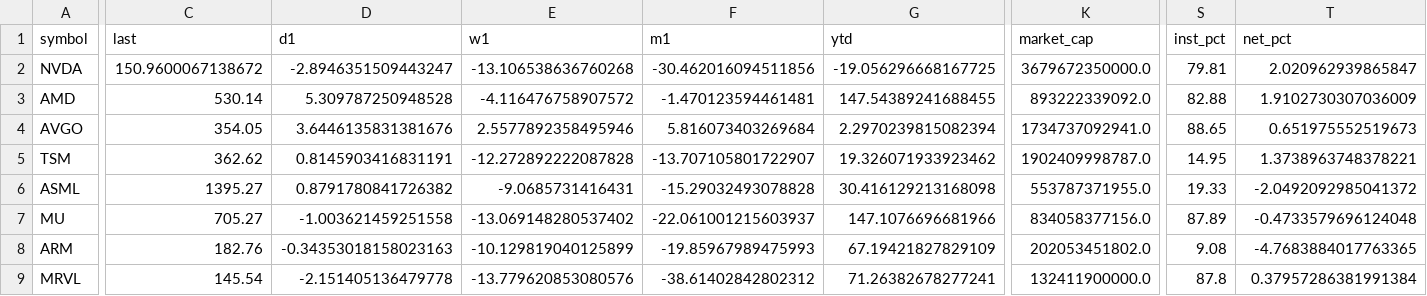
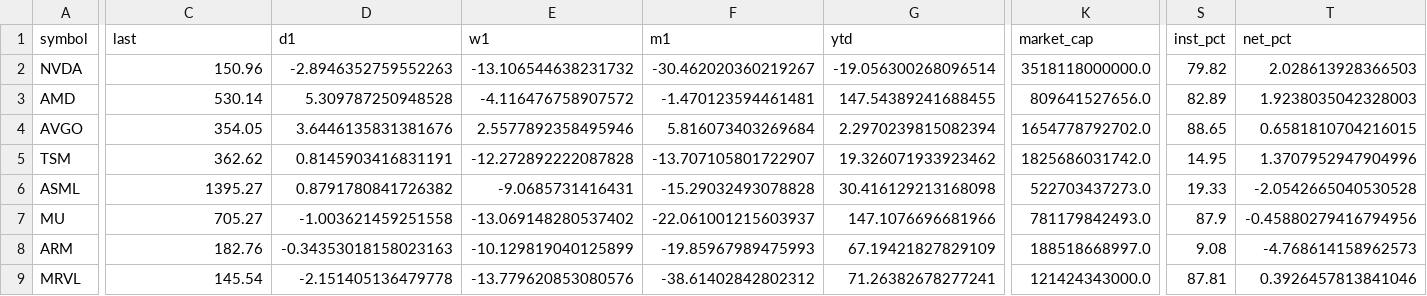
Before and after one commit to mliu86574-png/ai-stocks-radar, a CSV file: data/stocks.csv, drawn as a sheet; only a part is shown, gaps mark what is left out; the diff covers the shown part only; the diff names each change by its address in the sheet, - before the commit and + after, or states it on an @@ line.

```diff
--- a/data/stocks.csv
+++ b/data/stocks.csv
-C2 (last): 150.9600067138672
+C2 (last): 150.96
-D2 (d1): -2.8946351509443247
+D2 (d1): -2.8946352759552263
-E2 (w1): -13.106538636760268
+E2 (w1): -13.106544638231732
-F2 (m1): -30.462016094511856
+F2 (m1): -30.462020360219267
-G2 (ytd): -19.056296668167725
+G2 (ytd): -19.056300268096514
-K2 (market_cap): 3679672350000.0
+K2 (market_cap): 3518118000000.0
-S2 (inst_pct): 79.81
+S2 (inst_pct): 79.82
-T2 (net_pct): 2.020962939865847
+T2 (net_pct): 2.028613928366503
-K3 (market_cap): 893222339092.0
+K3 (market_cap): 809641527656.0
-S3 (inst_pct): 82.88
+S3 (inst_pct): 82.89
-T3 (net_pct): 1.9102730307036009
+T3 (net_pct): 1.9238035042328003
-K4 (market_cap): 1734737092941.0
+K4 (market_cap): 1654778792702.0
-T4 (net_pct): 0.651975552519673
+T4 (net_pct): 0.6581810704216015
-K5 (market_cap): 1902409998787.0
+K5 (market_cap): 1825686031742.0
-T5 (net_pct): 1.3738963748378221
+T5 (net_pct): 1.3707952947904996
-K6 (market_cap): 553787371955.0
+K6 (market_cap): 522703437273.0
-T6 (net_pct): -2.0492092985041372
+T6 (net_pct): -2.0542665040530528
-K7 (market_cap): 834058377156.0
+K7 (market_cap): 781179842493.0
-S7 (inst_pct): 87.89
+S7 (inst_pct): 87.9
-T7 (net_pct): -0.4733579696124048
+T7 (net_pct): -0.45880279416794956
-K8 (market_cap): 202053451802.0
+K8 (market_cap): 188518668997.0
-T8 (net_pct): -4.7683884017763365
+T8 (net_pct): -4.768614158962573
-K9 (market_cap): 132411900000.0
+K9 (market_cap): 121424343000.0
-S9 (inst_pct): 87.8
+S9 (inst_pct): 87.81
-T9 (net_pct): 0.37957286381991384
+T9 (net_pct): 0.3926457813841046
```
Also changed, not shown: 46 edited cells elsewhere in this file, data/closes.csv, 5 other files.
